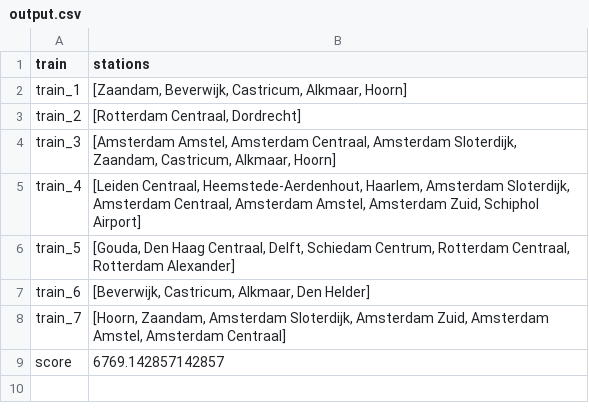
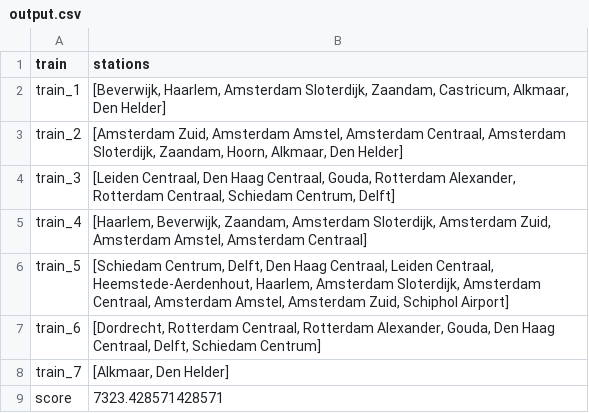
Before and after one commit to niels06404/theory-NEN15, a CSV file: output.csv, drawn as a sheet.

```diff
--- a/output.csv
+++ b/output.csv
@@ -1,9 +1,9 @@
 train,stations
-train_1,"[Zaandam, Beverwijk, Castricum, Alkmaar, Hoorn]"
-train_2,"[Rotterdam Centraal, Dordrecht]"
-train_3,"[Amsterdam Amstel, Amsterdam Centraal, Amsterdam Sloterdijk, Zaandam, Castricum, Alkmaar, Hoorn]"
-train_4,"[Leiden Centraal, Heemstede-Aerdenhout, Haarlem, Amsterdam Sloterdijk, Amsterdam Centraal, Amsterdam Amstel, Amsterdam Zuid, Schiphol Airport]"
-train_5,"[Gouda, Den Haag Centraal, Delft, Schiedam Centrum, Rotterdam Centraal, Rotterdam Alexander]"
-train_6,"[Beverwijk, Castricum, Alkmaar, Den Helder]"
-train_7,"[Hoorn, Zaandam, Amsterdam Sloterdijk, Amsterdam Zuid, Amsterdam Amstel, Amsterdam Centraal]"
-score,6769.142857142857
+train_1,"[Beverwijk, Haarlem, Amsterdam Sloterdijk, Zaandam, Castricum, Alkmaar, Den Helder]"
+train_2,"[Amsterdam Zuid, Amsterdam Amstel, Amsterdam Centraal, Amsterdam Sloterdijk, Zaandam, Hoorn, Alkmaar, Den Helder]"
+train_3,"[Leiden Centraal, Den Haag Centraal, Gouda, Rotterdam Alexander, Rotterdam Centraal, Schiedam Centrum, Delft]"
+train_4,"[Haarlem, Beverwijk, Zaandam, Amsterdam Sloterdijk, Amsterdam Zuid, Amsterdam Amstel, Amsterdam Centraal]"
+train_5,"[Schiedam Centrum, Delft, Den Haag Centraal, Leiden Centraal, Heemstede-Aerdenhout, Haarlem, Amsterdam Sloterdijk, Amsterdam Centraal, Amsterdam Amstel, Amsterdam Zuid, Schiphol Airport]"
+train_6,"[Dordrecht, Rotterdam Centraal, Rotterdam Alexander, Gouda, Den Haag Centraal, Delft, Schiedam Centrum]"
+train_7,"[Alkmaar, Den Helder]"
+score,7323.428571428571
```
Also changed, not shown: 6 other files.
